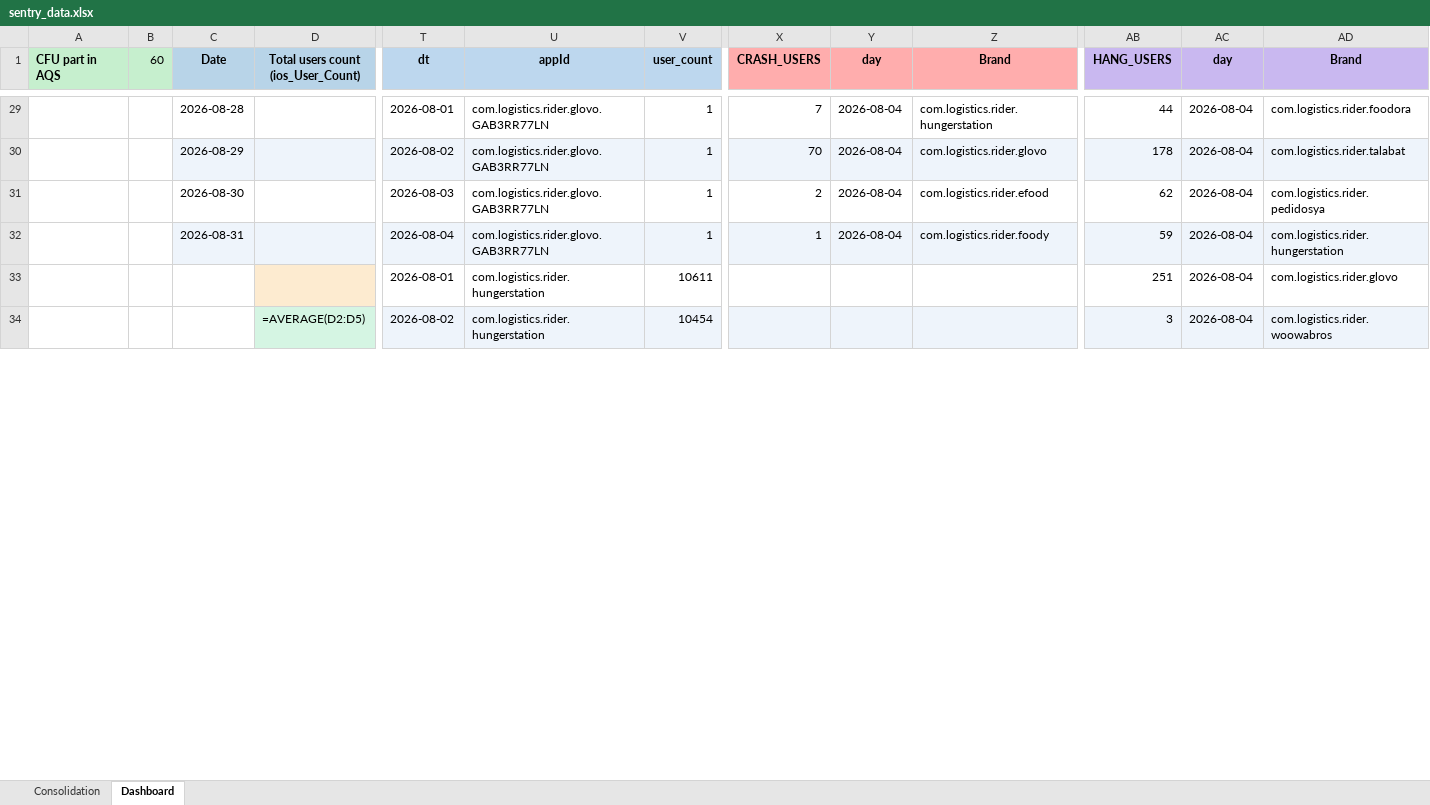
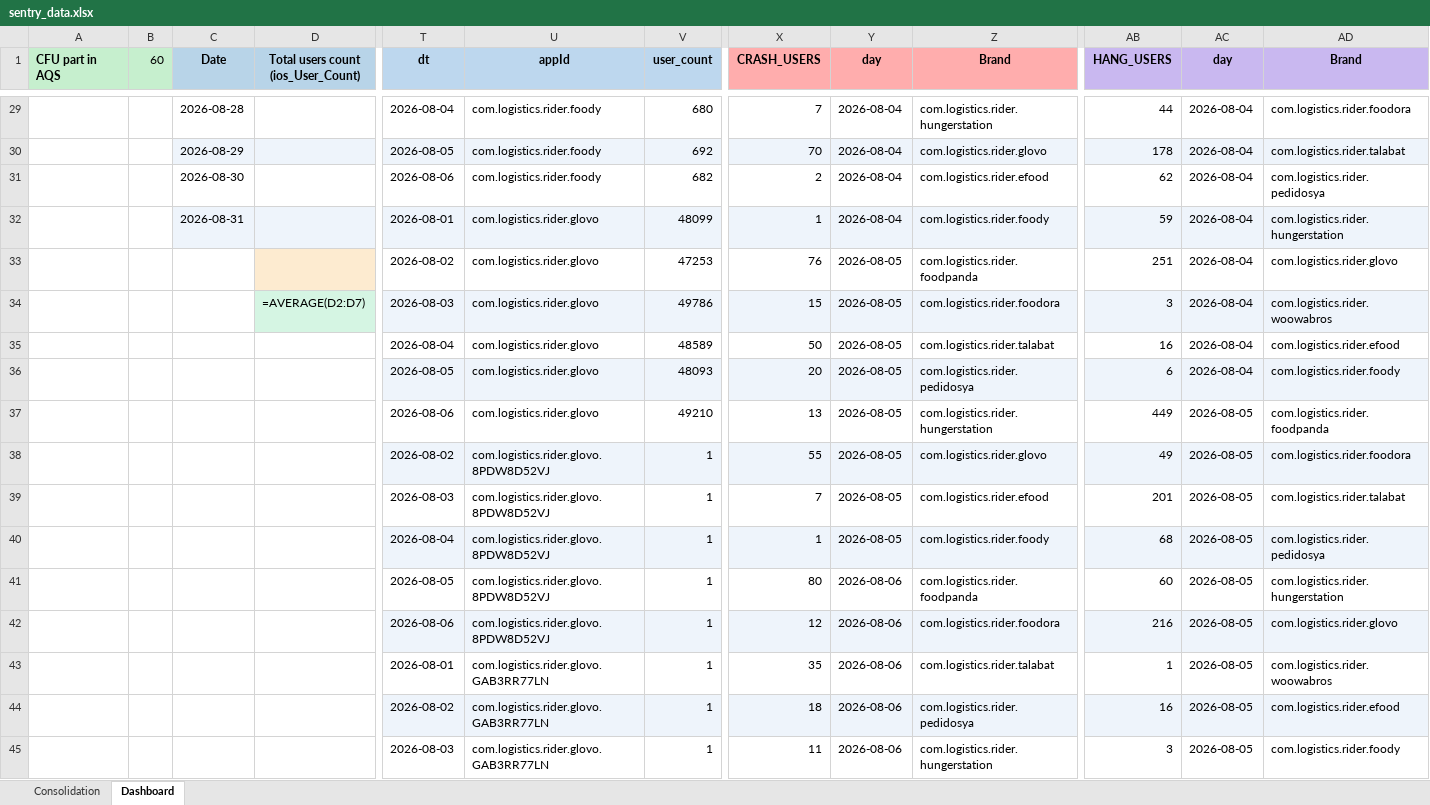
Before and after one commit to shilpa-bansal0401/rider-app-ios-reliability-dashboard, an Excel workbook: consolidation_report/sentry_data.xlsx, sheet Dashboard, drawn as a sheet; only a part is shown, gaps mark what is left out; values as stored, in another font and other column widths than the file's, no borders; formulas without a stored value are shown as written; rows hold the shown columns only; the diff covers the shown part only; the diff names each change by its address in the sheet, - before the commit and + after, or states it on an @@ line.

```diff
--- a/consolidation_report/sentry_data.xlsx (sheet Dashboard)
+++ b/consolidation_report/sentry_data.xlsx (sheet Dashboard)
-T29 (dt): 2026-08-01
+T29 (dt): 2026-08-04
-U29:U31 (appId): com.logistics.rider.glovo.GAB3RR77LN
+U29:U31 (appId): com.logistics.rider.foody
-V29 (user_count): 1
+V29 (user_count): 680
-T30 (dt): 2026-08-02
+T30 (dt): 2026-08-05
-V30 (user_count): 1
+V30 (user_count): 692
-T31 (dt): 2026-08-03
+T31 (dt): 2026-08-06
-V31 (user_count): 1
+V31 (user_count): 682
-T32 (dt): 2026-08-04
+T32 (dt): 2026-08-01
-U32 (appId): com.logistics.rider.glovo.GAB3RR77LN
+U32 (appId): com.logistics.rider.glovo
-V32 (user_count): 1
+V32 (user_count): 48099
-T33 (dt): 2026-08-01
+T33 (dt): 2026-08-02
-U33:U34 (appId): com.logistics.rider.hungerstation
+U33:U34 (appId): com.logistics.rider.glovo
-V33 (user_count): 10611
+V33 (user_count): 47253
-X33 (CRASH_USERS): (empty)
+X33 (CRASH_USERS): 76
-Y33:Y34 (day): (empty)
+Y33:Y34 (day): 2026-08-05
-Z33 (Brand): (empty)
+Z33 (Brand): com.logistics.rider.foodpanda
-D34: =AVERAGE(D2:D5)
+D34: =AVERAGE(D2:D7)
-T34 (dt): 2026-08-02
+T34 (dt): 2026-08-03
-V34 (user_count): 10454
+V34 (user_count): 49786
-X34 (CRASH_USERS): (empty)
+X34 (CRASH_USERS): 15
-Z34 (Brand): (empty)
+Z34 (Brand): com.logistics.rider.foodora
+row 35:  |  |  |  | 2026-08-04 | com.logistics.rider.glovo | 48589 | 50 | 2026-08-05 | com.logistics.rider.talabat | 16 | 2026-08-04 | com.logistics.rider.efood
+row 36:  |  |  |  | 2026-08-05 | com.logistics.rider.glovo | 48093 | 20 | 2026-08-05 | com.logistics.rider.pedidosya | 6 | 2026-08-04 | com.logistics.rider.foody
+row 37:  |  |  |  | 2026-08-06 | com.logistics.rider.glovo | 49210 | 13 | 2026-08-05 | com.logistics.rider.hungerstation | 449 | 2026-08-05 | com.logistics.rider.foodpanda
+row 38:  |  |  |  | 2026-08-02 | com.logistics.rider.glovo.8PDW8D52VJ | 1 | 55 | 2026-08-05 | com.logistics.rider.glovo | 49 | 2026-08-05 | com.logistics.rider.foodora
+row 39:  |  |  |  | 2026-08-03 | com.logistics.rider.glovo.8PDW8D52VJ | 1 | 7 | 2026-08-05 | com.logistics.rider.efood | 201 | 2026-08-05 | com.logistics.rider.talabat
+row 40:  |  |  |  | 2026-08-04 | com.logistics.rider.glovo.8PDW8D52VJ | 1 | 1 | 2026-08-05 | com.logistics.rider.foody | 68 | 2026-08-05 | com.logistics.rider.pedidosya
+row 41:  |  |  |  | 2026-08-05 | com.logistics.rider.glovo.8PDW8D52VJ | 1 | 80 | 2026-08-06 | com.logistics.rider.foodpanda | 60 | 2026-08-05 | com.logistics.rider.hungerstation
+row 42:  |  |  |  | 2026-08-06 | com.logistics.rider.glovo.8PDW8D52VJ | 1 | 12 | 2026-08-06 | com.logistics.rider.foodora | 216 | 2026-08-05 | com.logistics.rider.glovo
+row 43:  |  |  |  | 2026-08-01 | com.logistics.rider.glovo.GAB3RR77LN | 1 | 35 | 2026-08-06 | com.logistics.rider.talabat | 1 | 2026-08-05 | com.logistics.rider.woowabros
+row 44:  |  |  |  | 2026-08-02 | com.logistics.rider.glovo.GAB3RR77LN | 1 | 18 | 2026-08-06 | com.logistics.rider.pedidosya | 16 | 2026-08-05 | com.logistics.rider.efood
+row 45:  |  |  |  | 2026-08-03 | com.logistics.rider.glovo.GAB3RR77LN | 1 | 11 | 2026-08-06 | com.logistics.rider.hungerstation | 3 | 2026-08-05 | com.logistics.rider.foody
```
Also changed, not shown: 15 added rows and 82 edited cells elsewhere in this sheet, sheet Consolidation, hidden cells, 5 other files.
